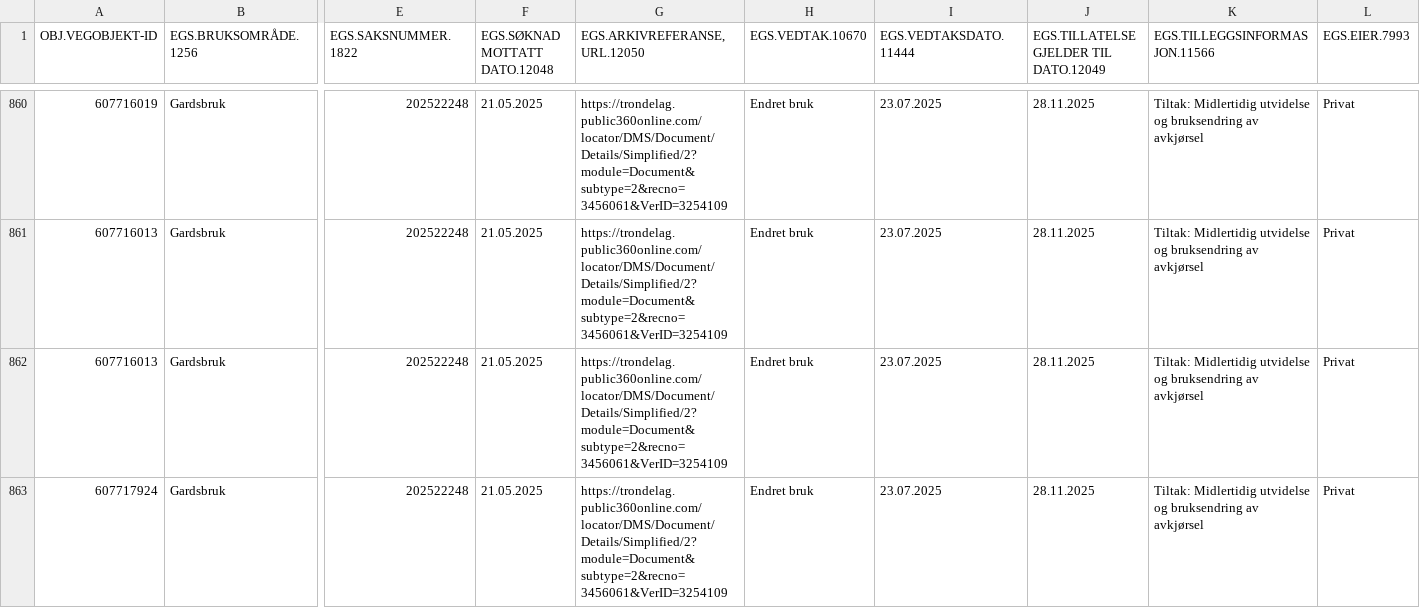
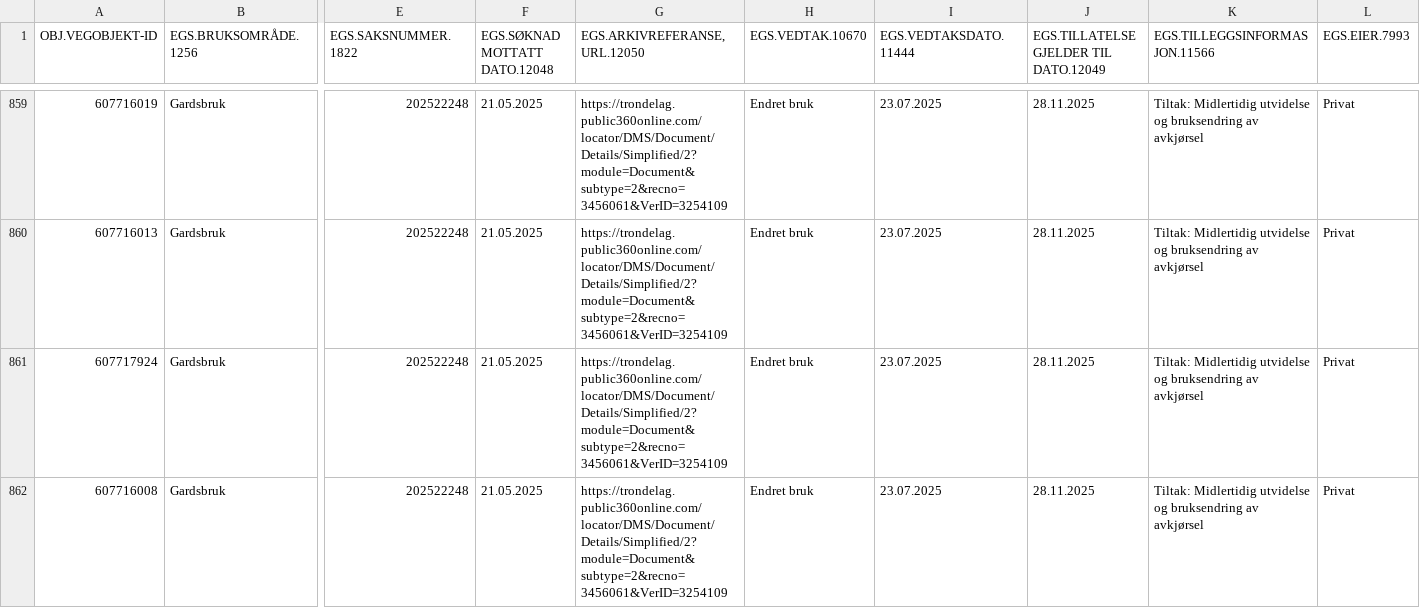
Before and after one commit to sormann/trfkaipoc, a CSV file: data_2022-2025_norge.csv, drawn as a sheet; only a part is shown, gaps mark what is left out; the shorter side is filled out with more unchanged rows; rows hold the shown columns only; the diff covers the shown part only; the diff names each change by its address in the sheet, - before the commit and + after, or states it on an @@ line.

```diff
--- a/data_2022-2025_norge.csv
+++ b/data_2022-2025_norge.csv
-row 862: 607716013 | Gardsbruk | 202522248 | 21.05.2025 | https://trondelag.public360online.com/locator/DMS/Document/Details/Simplified/2?module=Document&subtype=2&recno=3456061&VerID=3254109 | Endret bruk | 23.07.2025 | 28.11.2025 | Tiltak: Midlertidig utvidelse og bruksendring av avkjørsel | Privat
```
Also changed, not shown: 3 removed rows elsewhere in this file, data_2022-2025.csv, data_annotert.csv, 40 other files.
